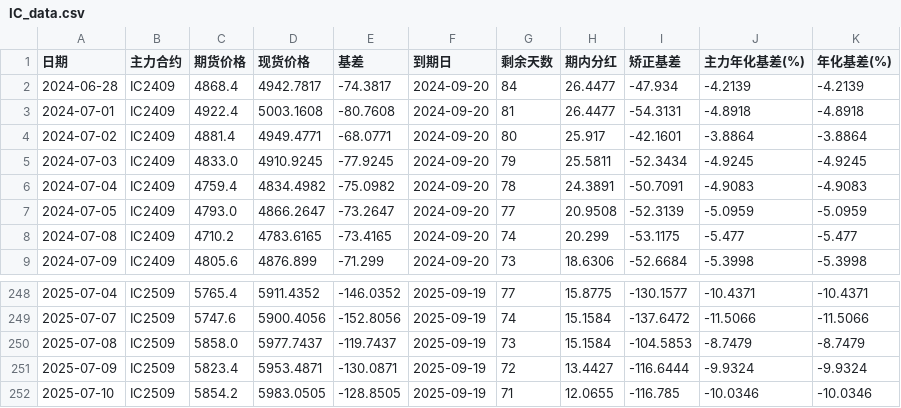
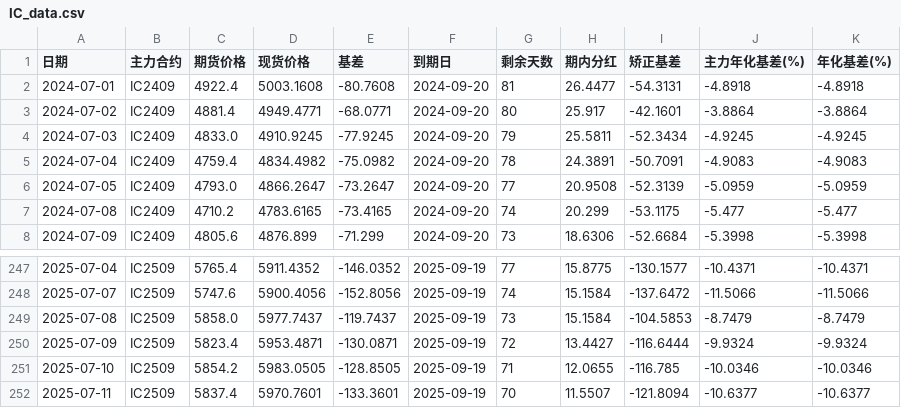
Before and after one commit to Euclid-Jie/Observation-of-Basis, a CSV file: data/IC_data.csv, drawn as a sheet; only a part is shown, gaps mark what is left out.

```diff
--- a/data/IC_data.csv
+++ b/data/IC_data.csv
@@ -1,3 +1,2 @@
 日期,主力合约,期货价格,现货价格,基差,到期日,剩余天数,期内分红,矫正基差,主力年化基差(%),年化基差(%)
-2024-06-28,IC2409,4868.4,4942.7817,-74.3817,2024-09-20,84,26.4477,-47.934,-4.2139,-4.2139
 2024-07-01,IC2409,4922.4,5003.1608,-80.7608,2024-09-20,81,26.4477,-54.3131,-4.8918,-4.8918
@@ -252 +251,2 @@
 2025-07-10,IC2509,5854.2,5983.0505,-128.8505,2025-09-19,71,12.0655,-116.785,-10.0346,-10.0346
+2025-07-11,IC2509,5837.4,5970.7601,-133.3601,2025-09-19,70,11.5507,-121.8094,-10.6377,-10.6377
```
Also changed, not shown: data/IF_data.csv, data/IM_data.csv, 1 other file.
